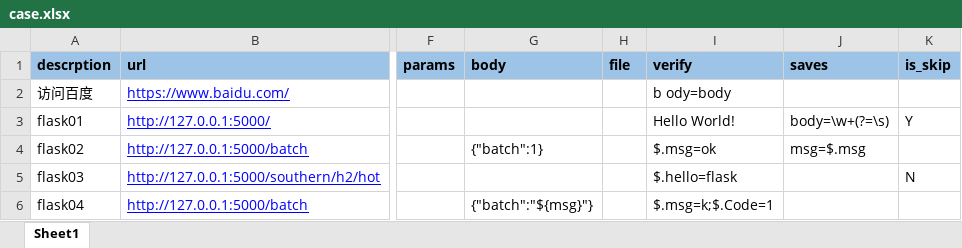
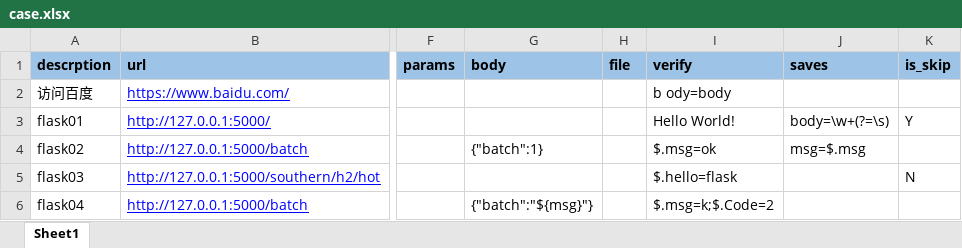
Before and after one commit to heartsmoking/ApiTestFrameWork, an Excel workbook: conf/case.xlsx, sheet Sheet1, drawn as a sheet; only a part is shown, gaps mark what is left out; values as stored, in another font and other column widths than the file's, no borders; the diff names each change by its address in the sheet, - before the commit and + after, or states it on an @@ line.

```diff
--- a/conf/case.xlsx (sheet Sheet1)
+++ b/conf/case.xlsx (sheet Sheet1)
-I6 (verify): $.msg=k;$.Code=1
+I6 (verify): $.msg=k;$.Code=2
```
Also changed, not shown: 5 other files.
